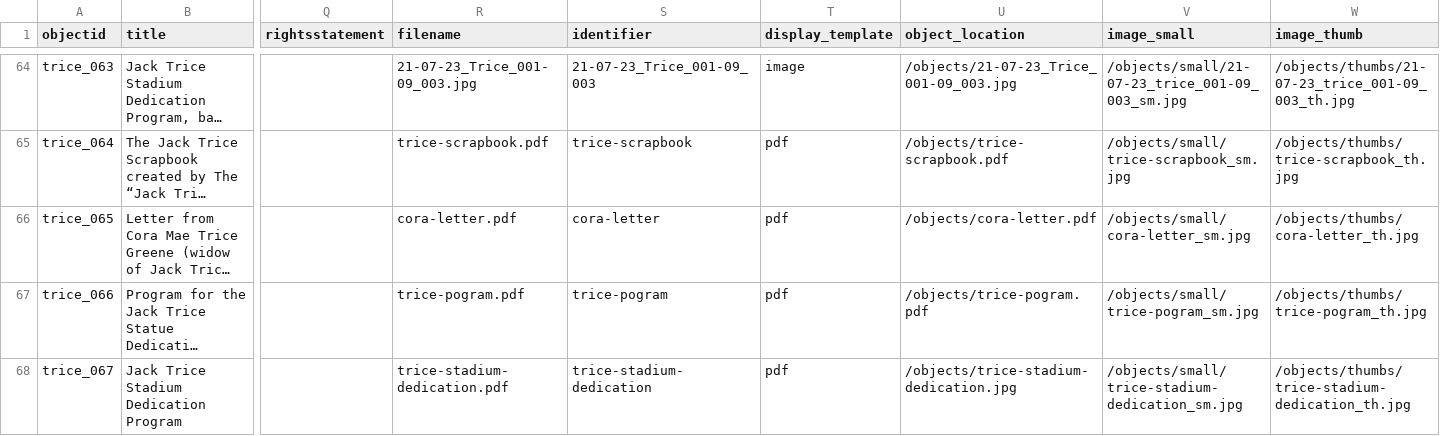
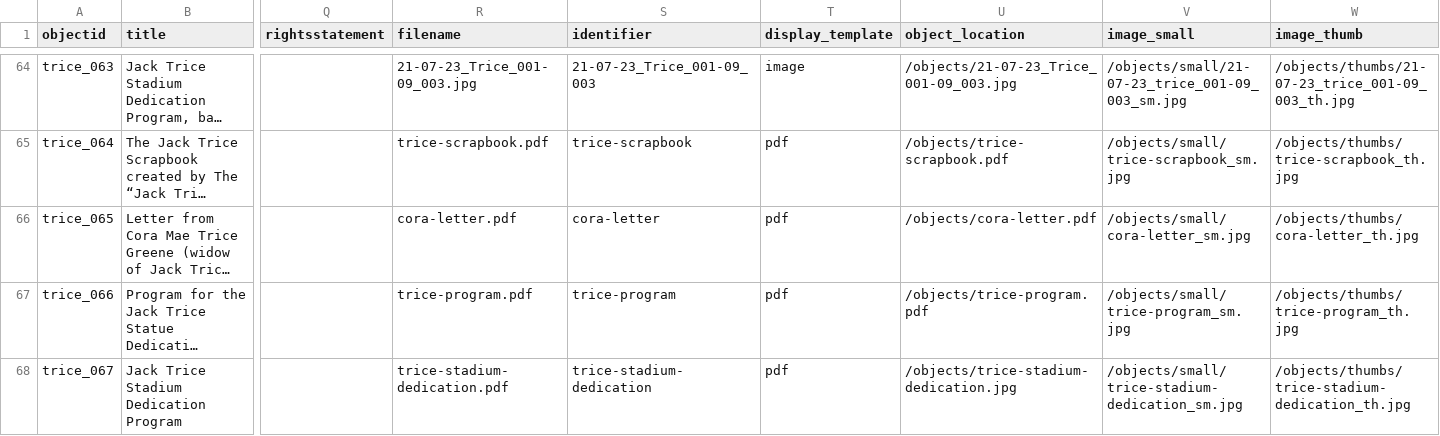
Before and after one commit to isu-digital/once-twice-trice, a CSV file: _data/trice.csv, drawn as a sheet; only a part is shown, gaps mark what is left out; long unchanged cells end in …; the diff names each change by its address in the sheet, - before the commit and + after, or states it on an @@ line.

Commit message:
filename change

```diff
--- a/_data/trice.csv
+++ b/_data/trice.csv
-R67 (filename): trice-pogram.pdf
+R67 (filename): trice-program.pdf
-S67 (identifier): trice-pogram
+S67 (identifier): trice-program
-U67 (object_location): /objects/trice-pogram.pdf
+U67 (object_location): /objects/trice-program.pdf
-V67 (image_small): /objects/small/trice-pogram_sm.jpg
+V67 (image_small): /objects/small/trice-program_sm.jpg
-W67 (image_thumb): /objects/thumbs/trice-pogram_th.jpg
+W67 (image_thumb): /objects/thumbs/trice-program_th.jpg
```
